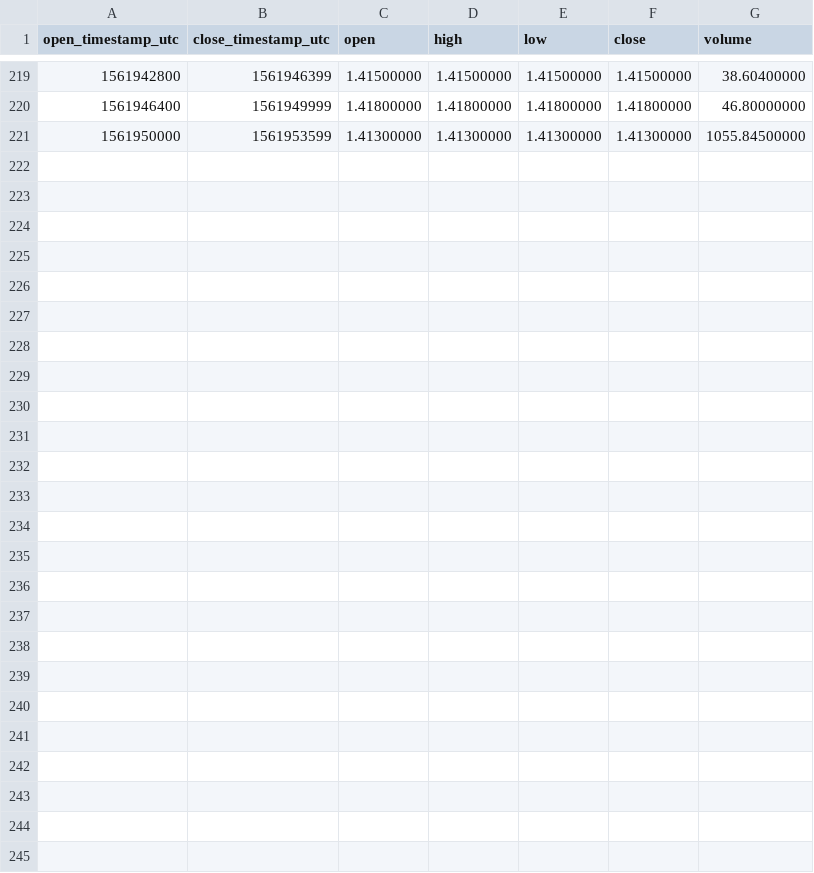
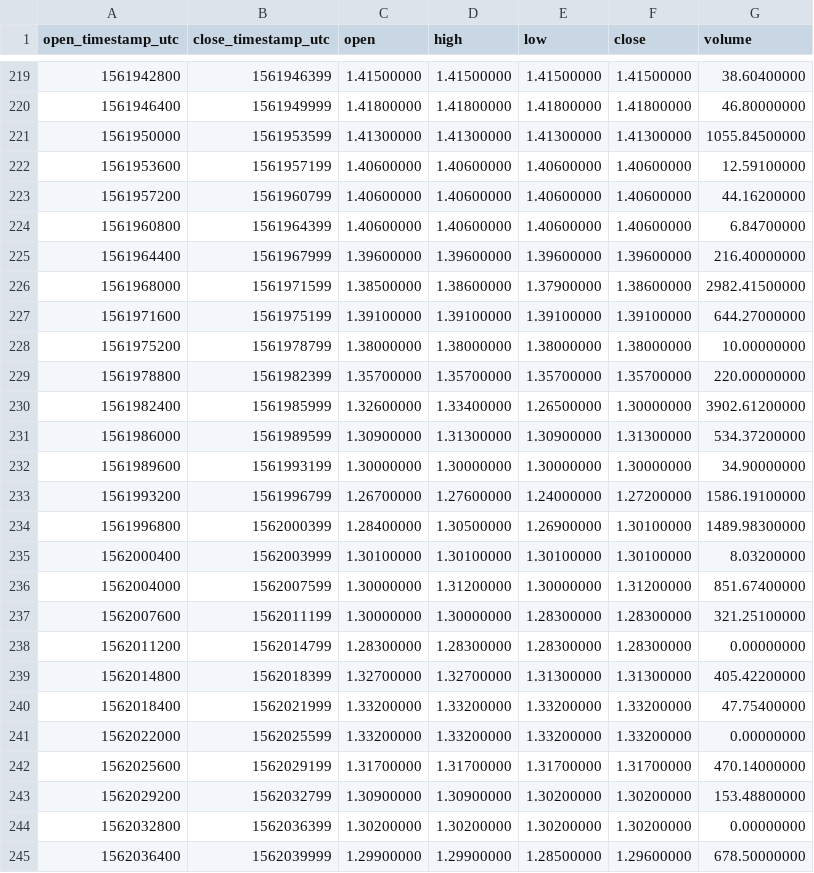
Before and after one commit to cryptobigbro/binance-ALGOTUSD, a CSV file: binance-ALGOTUSD-1h.csv, drawn as a sheet; only a part is shown, gaps mark what is left out; the diff names each change by its address in the sheet, - before the commit and + after, or states it on an @@ line.

Commit message:
Update OHLCV data.

```diff
--- a/binance-ALGOTUSD-1h.csv
+++ b/binance-ALGOTUSD-1h.csv
+row 222: 1561953600 | 1561957199 | 1.40600000 | 1.40600000 | 1.40600000 | 1.40600000 | 12.59100000
+row 223: 1561957200 | 1561960799 | 1.40600000 | 1.40600000 | 1.40600000 | 1.40600000 | 44.16200000
+row 224: 1561960800 | 1561964399 | 1.40600000 | 1.40600000 | 1.40600000 | 1.40600000 | 6.84700000
+row 225: 1561964400 | 1561967999 | 1.39600000 | 1.39600000 | 1.39600000 | 1.39600000 | 216.40000000
+row 226: 1561968000 | 1561971599 | 1.38500000 | 1.38600000 | 1.37900000 | 1.38600000 | 2982.41500000
+row 227: 1561971600 | 1561975199 | 1.39100000 | 1.39100000 | 1.39100000 | 1.39100000 | 644.27000000
+row 228: 1561975200 | 1561978799 | 1.38000000 | 1.38000000 | 1.38000000 | 1.38000000 | 10.00000000
+row 229: 1561978800 | 1561982399 | 1.35700000 | 1.35700000 | 1.35700000 | 1.35700000 | 220.00000000
+row 230: 1561982400 | 1561985999 | 1.32600000 | 1.33400000 | 1.26500000 | 1.30000000 | 3902.61200000
+row 231: 1561986000 | 1561989599 | 1.30900000 | 1.31300000 | 1.30900000 | 1.31300000 | 534.37200000
+row 232: 1561989600 | 1561993199 | 1.30000000 | 1.30000000 | 1.30000000 | 1.30000000 | 34.90000000
+row 233: 1561993200 | 1561996799 | 1.26700000 | 1.27600000 | 1.24000000 | 1.27200000 | 1586.19100000
+row 234: 1561996800 | 1562000399 | 1.28400000 | 1.30500000 | 1.26900000 | 1.30100000 | 1489.98300000
+row 235: 1562000400 | 1562003999 | 1.30100000 | 1.30100000 | 1.30100000 | 1.30100000 | 8.03200000
+row 236: 1562004000 | 1562007599 | 1.30000000 | 1.31200000 | 1.30000000 | 1.31200000 | 851.67400000
+row 237: 1562007600 | 1562011199 | 1.30000000 | 1.30000000 | 1.28300000 | 1.28300000 | 321.25100000
+row 238: 1562011200 | 1562014799 | 1.28300000 | 1.28300000 | 1.28300000 | 1.28300000 | 0.00000000
+row 239: 1562014800 | 1562018399 | 1.32700000 | 1.32700000 | 1.31300000 | 1.31300000 | 405.42200000
+row 240: 1562018400 | 1562021999 | 1.33200000 | 1.33200000 | 1.33200000 | 1.33200000 | 47.75400000
+row 241: 1562022000 | 1562025599 | 1.33200000 | 1.33200000 | 1.33200000 | 1.33200000 | 0.00000000
+row 242: 1562025600 | 1562029199 | 1.31700000 | 1.31700000 | 1.31700000 | 1.31700000 | 470.14000000
+row 243: 1562029200 | 1562032799 | 1.30900000 | 1.30900000 | 1.30200000 | 1.30200000 | 153.48800000
+row 244: 1562032800 | 1562036399 | 1.30200000 | 1.30200000 | 1.30200000 | 1.30200000 | 0.00000000
+row 245: 1562036400 | 1562039999 | 1.29900000 | 1.29900000 | 1.28500000 | 1.29600000 | 678.50000000
```
Also changed, not shown: binance-ALGOTUSD-1d.csv, 1 other file.
